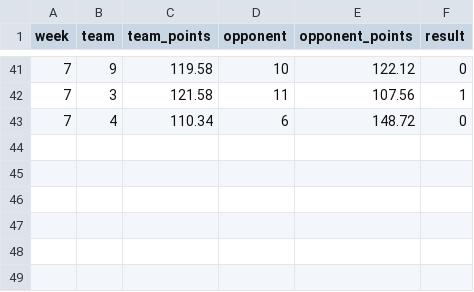
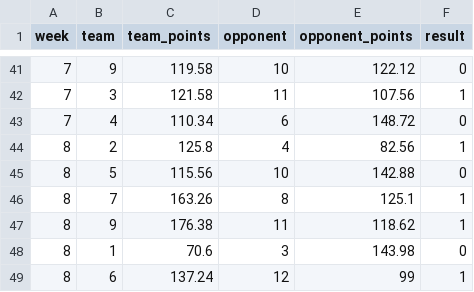
Before and after one commit to jayson-stancil/corbin_dynasty_league_power_rankings, a CSV file: data/corbin_dynasty/matchups 2026 Corbin Dynasty.csv, drawn as a sheet; only a part is shown, gaps mark what is left out; the diff names each change by its address in the sheet, - before the commit and + after, or states it on an @@ line.

```diff
--- a/data/corbin_dynasty/matchups 2026 Corbin Dynasty.csv
+++ b/data/corbin_dynasty/matchups 2026 Corbin Dynasty.csv
+row 44: 8 | 2 | 125.8 | 4 | 82.56 | 1
+row 45: 8 | 5 | 115.56 | 10 | 142.88 | 0
+row 46: 8 | 7 | 163.26 | 8 | 125.1 | 1
+row 47: 8 | 9 | 176.38 | 11 | 118.62 | 1
+row 48: 8 | 1 | 70.6 | 3 | 143.98 | 0
+row 49: 8 | 6 | 137.24 | 12 | 99 | 1
```
Also changed, not shown: data/corbin_dynasty/Power Rankings/Corbin Dynasty 2026-2027 Points Against.csv, data/corbin_dynasty/Simulation/summary_season.csv, 6 other files.
